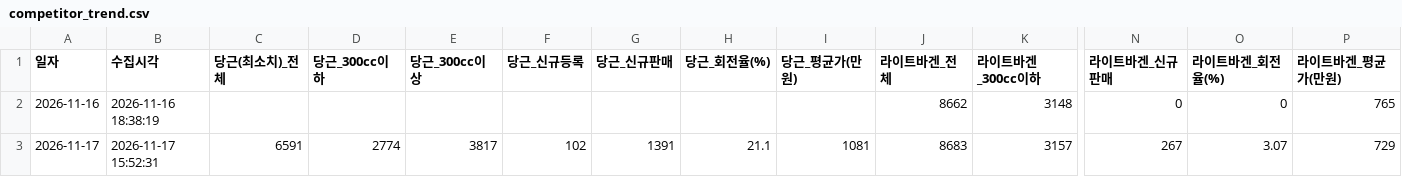
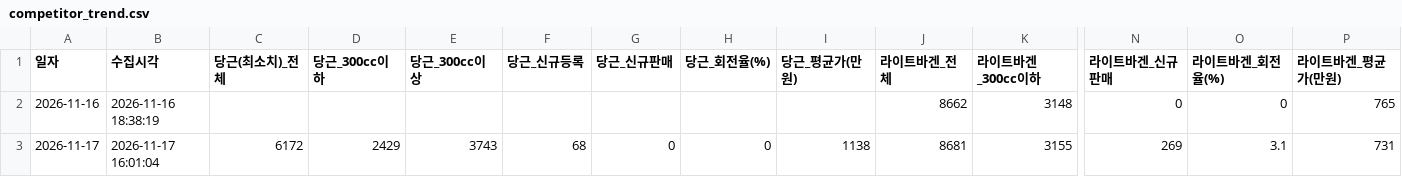
Before and after one commit to JisuKim-pokju82/c2c-bike-trend-tracker, a CSV file: competitor_trend.csv, drawn as a sheet; only a part is shown, gaps mark what is left out; the diff covers the shown part only; the diff names each change by its address in the sheet, - before the commit and + after, or states it on an @@ line.

```diff
--- a/competitor_trend.csv
+++ b/competitor_trend.csv
-B3 (수집시각): 2026-11-17 15:52:31
+B3 (수집시각): 2026-11-17 16:01:04
-C3 (당근(최소치)_전체): 6591
+C3 (당근(최소치)_전체): 6172
-D3 (당근_300cc이하): 2774
+D3 (당근_300cc이하): 2429
-E3 (당근_300cc이상): 3817
+E3 (당근_300cc이상): 3743
-F3 (당근_신규등록): 102
+F3 (당근_신규등록): 68
-G3 (당근_신규판매): 1391
+G3 (당근_신규판매): 0
-H3 (당근_회전율(%)): 21.1
+H3 (당근_회전율(%)): 0
-I3 (당근_평균가(만원)): 1081
+I3 (당근_평균가(만원)): 1138
-J3 (라이트바겐_전체): 8683
+J3 (라이트바겐_전체): 8681
-K3 (라이트바겐_300cc이하): 3157
+K3 (라이트바겐_300cc이하): 3155
-N3 (라이트바겐_신규판매): 267
+N3 (라이트바겐_신규판매): 269
-O3 (라이트바겐_회전율(%)): 3.07
+O3 (라이트바겐_회전율(%)): 3.1
-P3 (라이트바겐_평균가(만원)): 729
+P3 (라이트바겐_평균가(만원)): 731
```
Also changed, not shown: 11 edited cells elsewhere in this file, database/bike_daily_summary_db.csv, 18 other files.
